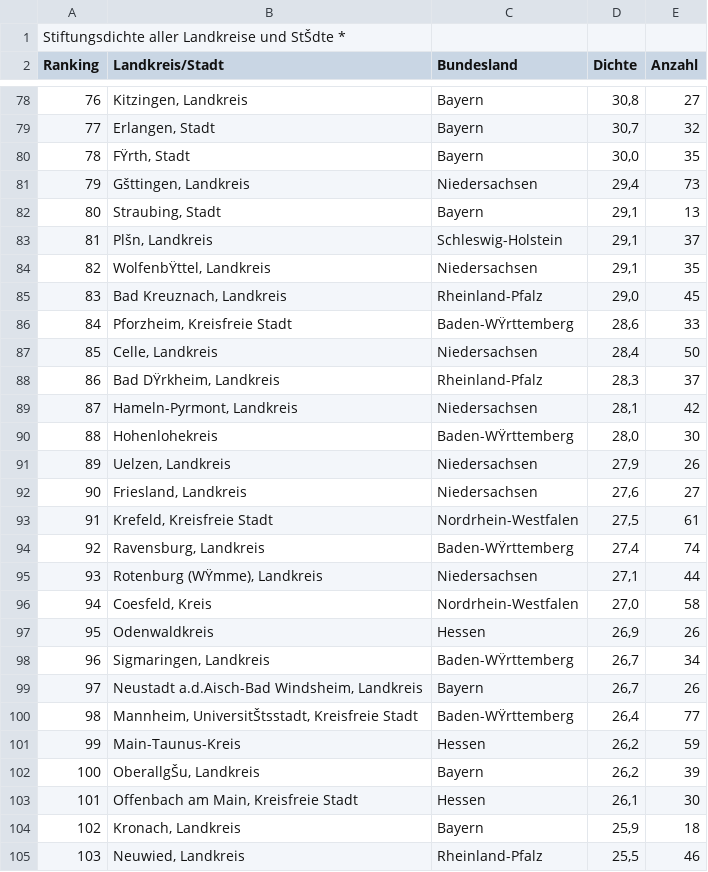
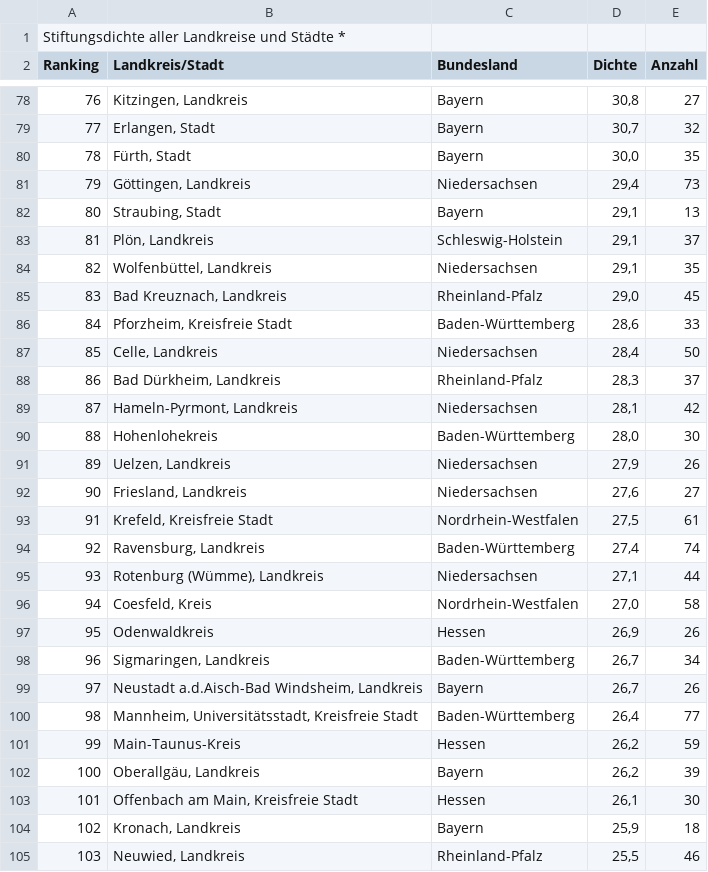
Before and after one commit to LarsMehwald/Assignment3, a CSV file: data/RawData/Stiftungsdichte2013.csv, drawn as a sheet; only a part is shown, gaps mark what is left out; the diff covers the shown part only; the diff names each change by its address in the sheet, - before the commit and + after, or states it on an @@ line.

```diff
--- a/data/RawData/Stiftungsdichte2013.csv
+++ b/data/RawData/Stiftungsdichte2013.csv
-A1 (Ranking): Stiftungsdichte aller Landkreise und StŠdte *
+A1 (Ranking): Stiftungsdichte aller Landkreise und Städte *
-B80 (Landkreis/Stadt): FŸrth, Stadt
+B80 (Landkreis/Stadt): Fürth, Stadt
-B81 (Landkreis/Stadt): Gšttingen, Landkreis
+B81 (Landkreis/Stadt): Göttingen, Landkreis
-B83 (Landkreis/Stadt): Plšn, Landkreis
+B83 (Landkreis/Stadt): Plön, Landkreis
-B84 (Landkreis/Stadt): WolfenbŸttel, Landkreis
+B84 (Landkreis/Stadt): Wolfenbüttel, Landkreis
-C86 (Bundesland): Baden-WŸrttemberg
+C86 (Bundesland): Baden-Württemberg
-B88 (Landkreis/Stadt): Bad DŸrkheim, Landkreis
+B88 (Landkreis/Stadt): Bad Dürkheim, Landkreis
-C90 (Bundesland): Baden-WŸrttemberg
+C90 (Bundesland): Baden-Württemberg
-C94 (Bundesland): Baden-WŸrttemberg
+C94 (Bundesland): Baden-Württemberg
-B95 (Landkreis/Stadt): Rotenburg (WŸmme), Landkreis
+B95 (Landkreis/Stadt): Rotenburg (Wümme), Landkreis
-C98 (Bundesland): Baden-WŸrttemberg
+C98 (Bundesland): Baden-Württemberg
-B100 (Landkreis/Stadt): Mannheim, UniversitŠtsstadt, Kreisfreie Stadt
+B100 (Landkreis/Stadt): Mannheim, Universitätsstadt, Kreisfreie Stadt
-C100 (Bundesland): Baden-WŸrttemberg
+C100 (Bundesland): Baden-Württemberg
-B102 (Landkreis/Stadt): OberallgŠu, Landkreis
+B102 (Landkreis/Stadt): Oberallgäu, Landkreis
```
Also changed, not shown: 130 edited cells elsewhere in this file, data/DistrictData2013.csv, data/PKS_Kreise.csv, 5 other files.
